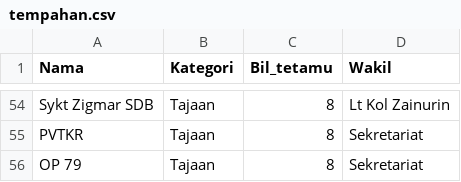
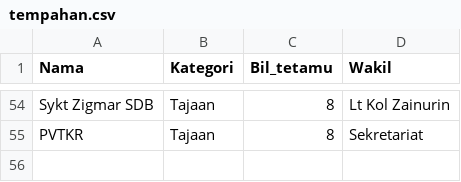
Before and after one commit to hamdanyc/mmmr, a CSV file: tempahan.csv, drawn as a sheet; only a part is shown, gaps mark what is left out.

```diff
--- a/tempahan.csv
+++ b/tempahan.csv
@@ -55,2 +55 @@ Sykt Zigmar SDB,Tajaan,8,Lt Kol Zainurin
 PVTKR,Tajaan,8,Sekretariat
-OP 79,Tajaan,8,Sekretariat
```
Also changed, not shown: guest_seat.csv.
